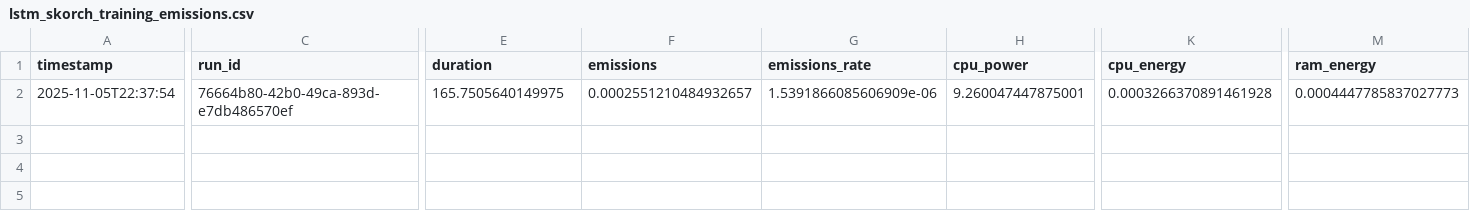
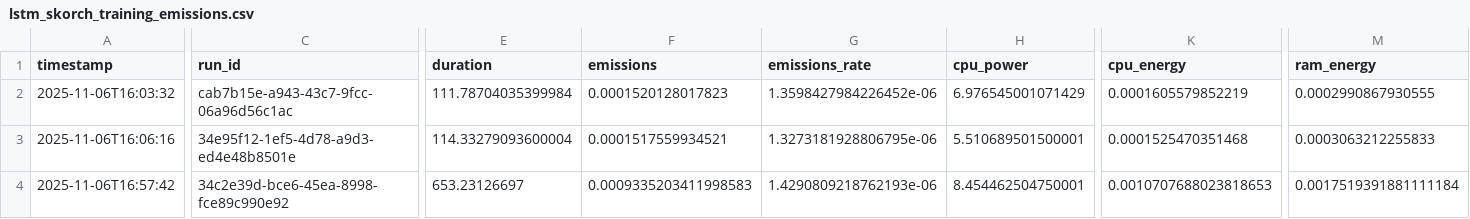
Before and after one commit to davide-marchi/hate-speech-model-comparison, a CSV file: results/lstm_skorch/lstm_skorch_training_emissions.csv, drawn as a sheet; only a part is shown, gaps mark what is left out; addresses are those after the commit; rows hold the shown columns only; the diff covers the shown part only; the diff names each change by its address in the sheet, - before the commit and + after, or states it on an @@ line.

```diff
--- a/results/lstm_skorch/lstm_skorch_training_emissions.csv
+++ b/results/lstm_skorch/lstm_skorch_training_emissions.csv
+row 2: 2025-11-06T16:03:32 | cab7b15e-a943-43c7-9fcc-06a96d56c1ac | 111.78704035399984 | 0.0001520128017823 | 1.3598427984226452e-06 | 6.976545001071429 | 0.0001605579852219 | 0.0002990867930555
+row 3: 2025-11-06T16:06:16 | 34e95f12-1ef5-4d78-a9d3-ed4e48b8501e | 114.33279093600004 | 0.0001517559934521 | 1.3273181928806795e-06 | 5.510689501500001 | 0.0001525470351468 | 0.0003063212255833
-A4 (timestamp): 2025-11-05T22:37:54
+A4 (timestamp): 2025-11-06T16:57:42
-C4 (run_id): 76664b80-42b0-49ca-893d-e7db486570ef
+C4 (run_id): 34c2e39d-bce6-45ea-8998-fce89c990e92
-E4 (duration): 165.7505640149975
+E4 (duration): 653.23126697
-F4 (emissions): 0.0002551210484932657
+F4 (emissions): 0.0009335203411998583
-G4 (emissions_rate): 1.5391866085606909e-06
+G4 (emissions_rate): 1.4290809218762193e-06
-H4 (cpu_power): 9.260047447875001
+H4 (cpu_power): 8.454462504750001
-K4 (cpu_energy): 0.0003266370891461928
+K4 (cpu_energy): 0.0010707688023818653
-M4 (ram_energy): 0.0004447785837027773
+M4 (ram_energy): 0.0017519391881111184
```
Also changed, not shown: 1 edited cell elsewhere in this file, results/lstm_skorch/grid_search_results.csv, results/lstm_skorch/lstm_skorch_testing_emissions.csv, 4 other files.
